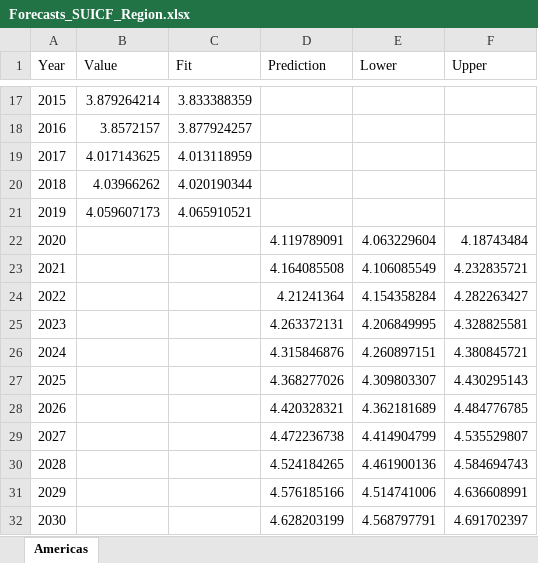
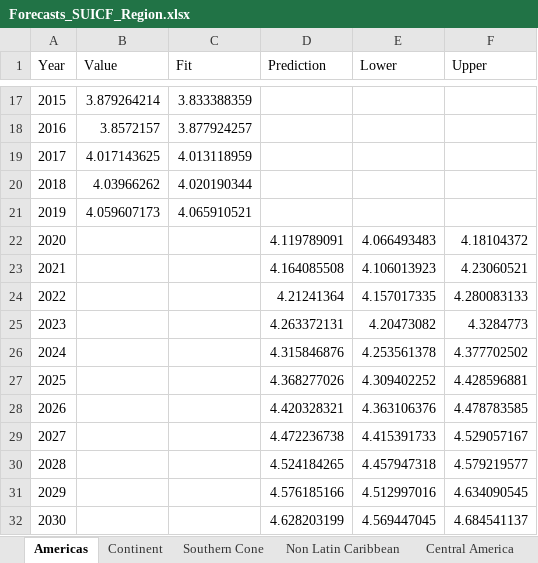
Before and after one commit to yurygarcia26/SDG3_Projections, an Excel workbook: Figures/Projections/Forecasts_SUICF_Region.xlsx, sheet Americas, drawn as a sheet; only a part is shown, gaps mark what is left out; values as stored, in another font and other column widths than the file's, no borders; the diff names each change by its address in the sheet, - before the commit and + after, or states it on an @@ line.

```diff
--- a/Figures/Projections/Forecasts_SUICF_Region.xlsx (sheet Americas)
+++ b/Figures/Projections/Forecasts_SUICF_Region.xlsx (sheet Americas)
+sheet tab: Continent
+sheet tab: Southern Cone
+sheet tab: Non Latin Caribbean
+sheet tab: Central America
-E22 (Lower): 4.063229604
+E22 (Lower): 4.066493483
-F22 (Upper): 4.18743484
+F22 (Upper): 4.18104372
-E23 (Lower): 4.106085549
+E23 (Lower): 4.106013923
-F23 (Upper): 4.232835721
+F23 (Upper): 4.23060521
-E24 (Lower): 4.154358284
+E24 (Lower): 4.157017335
-F24 (Upper): 4.282263427
+F24 (Upper): 4.280083133
-E25 (Lower): 4.206849995
+E25 (Lower): 4.20473082
-F25 (Upper): 4.328825581
+F25 (Upper): 4.3284773
-E26 (Lower): 4.260897151
+E26 (Lower): 4.253561378
-F26 (Upper): 4.380845721
+F26 (Upper): 4.377702502
-E27 (Lower): 4.309803307
+E27 (Lower): 4.309402252
-F27 (Upper): 4.430295143
+F27 (Upper): 4.428596881
-E28 (Lower): 4.362181689
+E28 (Lower): 4.363106376
-F28 (Upper): 4.484776785
+F28 (Upper): 4.478783585
-E29 (Lower): 4.414904799
+E29 (Lower): 4.415391733
-F29 (Upper): 4.535529807
+F29 (Upper): 4.529057167
-E30 (Lower): 4.461900136
+E30 (Lower): 4.457947318
-F30 (Upper): 4.584694743
+F30 (Upper): 4.579219577
-E31 (Lower): 4.514741006
+E31 (Lower): 4.512997016
-F31 (Upper): 4.636608991
+F31 (Upper): 4.634090545
-E32 (Lower): 4.568797791
+E32 (Lower): 4.569447045
-F32 (Upper): 4.691702397
+F32 (Upper): 4.684541137
```
Also changed, not shown: other sheet tabs, Figures/Projections/Forecasts_CovIndex_Region.xlsx, Figures/Projections/Forecasts_SUICM_Region.xlsx, 32 other files.
